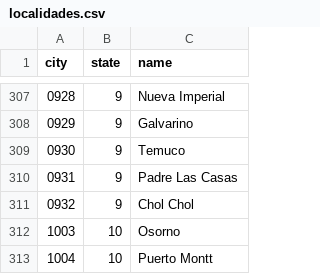
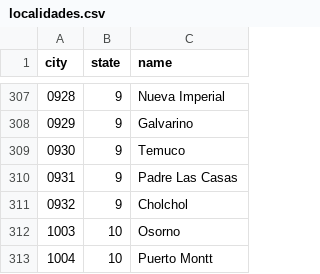
Before and after one commit to jesusgoku/acid-csv-parse, a CSV file: data/localidades.csv, drawn as a sheet; only a part is shown, gaps mark what is left out.

Commit message:
Fix Chol Chol to Cholchol

```diff
--- a/data/localidades.csv
+++ b/data/localidades.csv
@@ -310,3 +310,3 @@
 "0931",9,"Padre Las Casas"
-"0932",9,"Chol Chol"
+"0932",9,"Cholchol"
 "1003",10,"Osorno"
```
